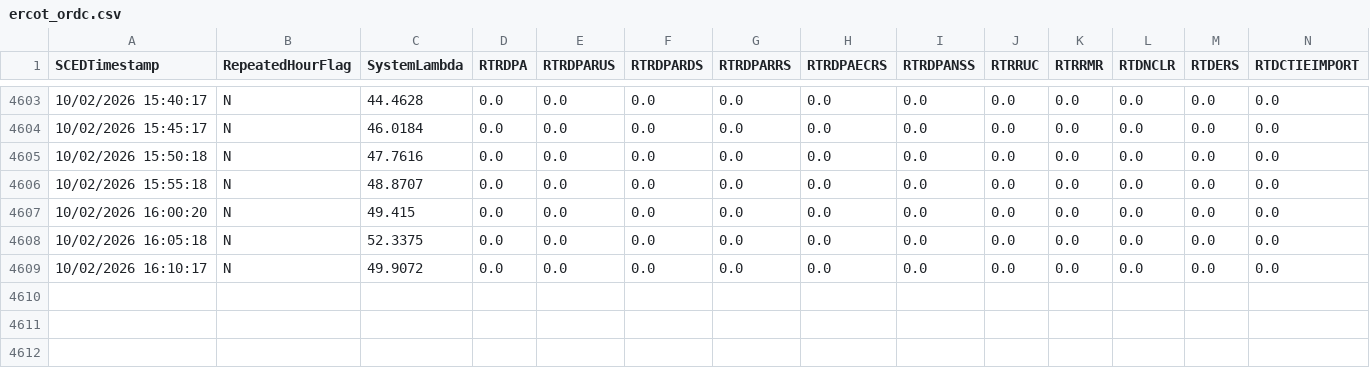
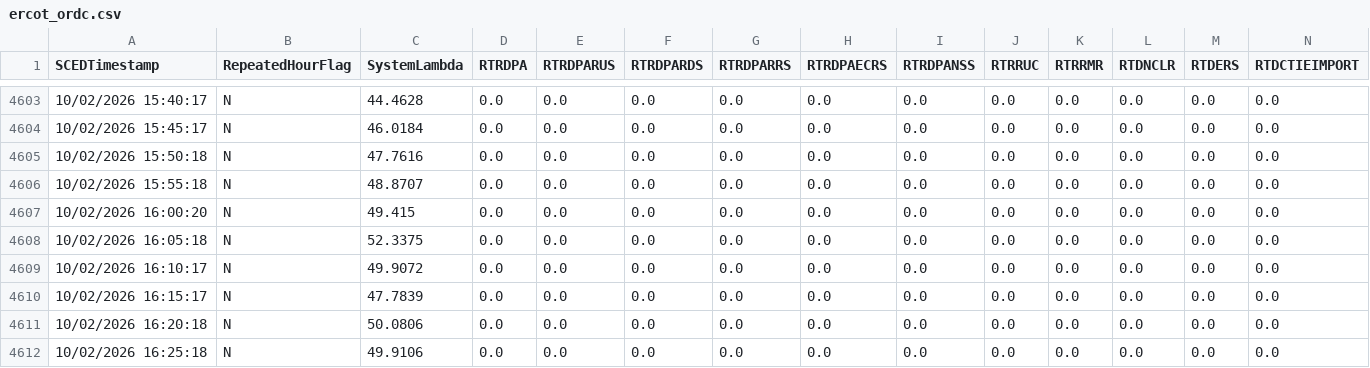
Before and after one commit to aouyitanaka/us-power-weather-relay, a CSV file: data/relay/ercot_ordc.csv, drawn as a sheet; only a part is shown, gaps mark what is left out; rows hold the shown columns only; the diff names each change by its address in the sheet, - before the commit and + after, or states it on an @@ line.

```diff
--- a/data/relay/ercot_ordc.csv
+++ b/data/relay/ercot_ordc.csv
+row 4610: 10/02/2026 16:15:17 | N | 47.7839 | 0.0 | 0.0 | 0.0 | 0.0 | 0.0 | 0.0 | 0.0 | 0.0 | 0.0 | 0.0 | 0.0
+row 4611: 10/02/2026 16:20:18 | N | 50.0806 | 0.0 | 0.0 | 0.0 | 0.0 | 0.0 | 0.0 | 0.0 | 0.0 | 0.0 | 0.0 | 0.0
+row 4612: 10/02/2026 16:25:18 | N | 49.9106 | 0.0 | 0.0 | 0.0 | 0.0 | 0.0 | 0.0 | 0.0 | 0.0 | 0.0 | 0.0 | 0.0
```
Also changed, not shown: data/relay/spp.csv, data/relay/spp_mcp.csv, 1 other file.
